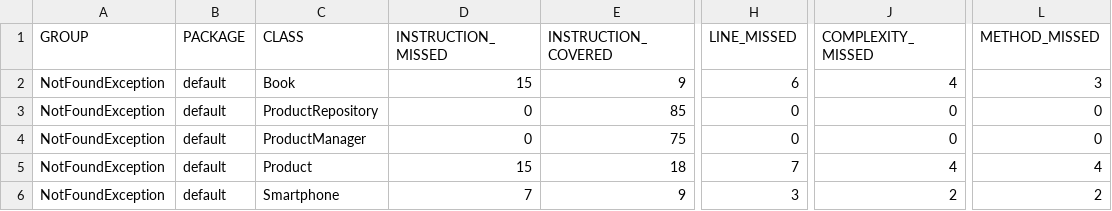
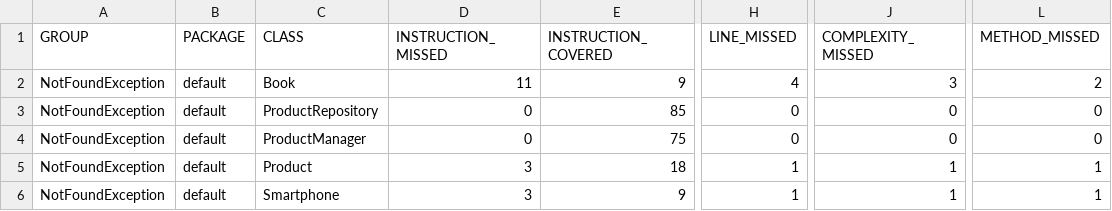
Before and after one commit to AlexandraChernova/NotFoundException, a CSV file: target/site/jacoco/jacoco.csv, drawn as a sheet; only a part is shown, gaps mark what is left out; the diff names each change by its address in the sheet, - before the commit and + after, or states it on an @@ line.

```diff
--- a/target/site/jacoco/jacoco.csv
+++ b/target/site/jacoco/jacoco.csv
-D2 (INSTRUCTION_MISSED): 15
+D2 (INSTRUCTION_MISSED): 11
-H2 (LINE_MISSED): 6
+H2 (LINE_MISSED): 4
-J2 (COMPLEXITY_MISSED): 4
+J2 (COMPLEXITY_MISSED): 3
-L2 (METHOD_MISSED): 3
+L2 (METHOD_MISSED): 2
-D5 (INSTRUCTION_MISSED): 15
+D5 (INSTRUCTION_MISSED): 3
-H5 (LINE_MISSED): 7
+H5 (LINE_MISSED): 1
-J5 (COMPLEXITY_MISSED): 4
+J5 (COMPLEXITY_MISSED): 1
-L5 (METHOD_MISSED): 4
+L5 (METHOD_MISSED): 1
-D6 (INSTRUCTION_MISSED): 7
+D6 (INSTRUCTION_MISSED): 3
-H6 (LINE_MISSED): 3
+H6 (LINE_MISSED): 1
-J6 (COMPLEXITY_MISSED): 2
+J6 (COMPLEXITY_MISSED): 1
-L6 (METHOD_MISSED): 2
+L6 (METHOD_MISSED): 1
```
Also changed, not shown: 22 other files.
